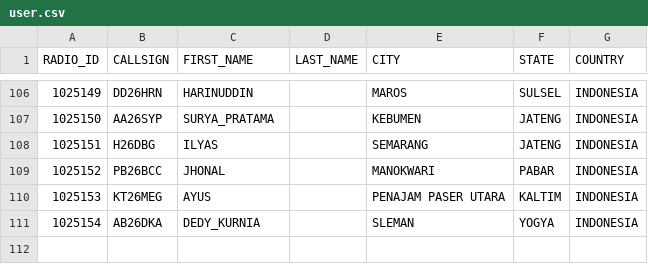
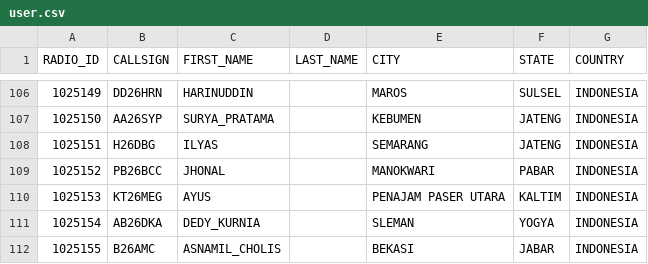
Before and after one commit to tombolptt/KT25ARI, a CSV file: user.csv, drawn as a sheet; only a part is shown, gaps mark what is left out.

Commit message:
Update user.csv otomatis via Aplikasi

```diff
--- a/user.csv
+++ b/user.csv
@@ -111 +111,2 @@ RADIO_ID,CALLSIGN,FIRST_NAME,LAST_NAME,CITY,STATE,COUNTRY
 1025154,AB26DKA,DEDY_KURNIA,,SLEMAN,YOGYA,INDONESIA
+1025155,B26AMC,ASNAMIL_CHOLIS,,BEKASI,JABAR,INDONESIA
```
